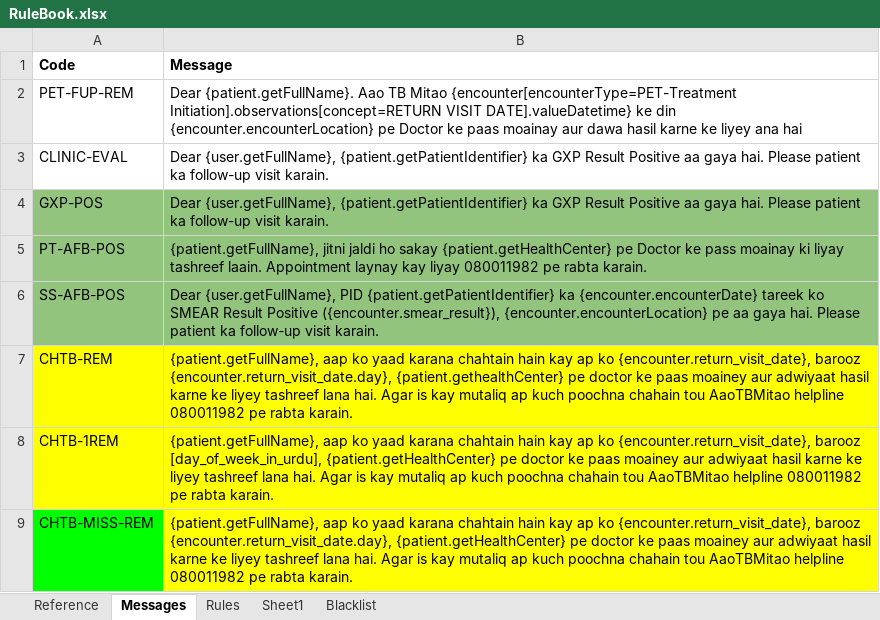
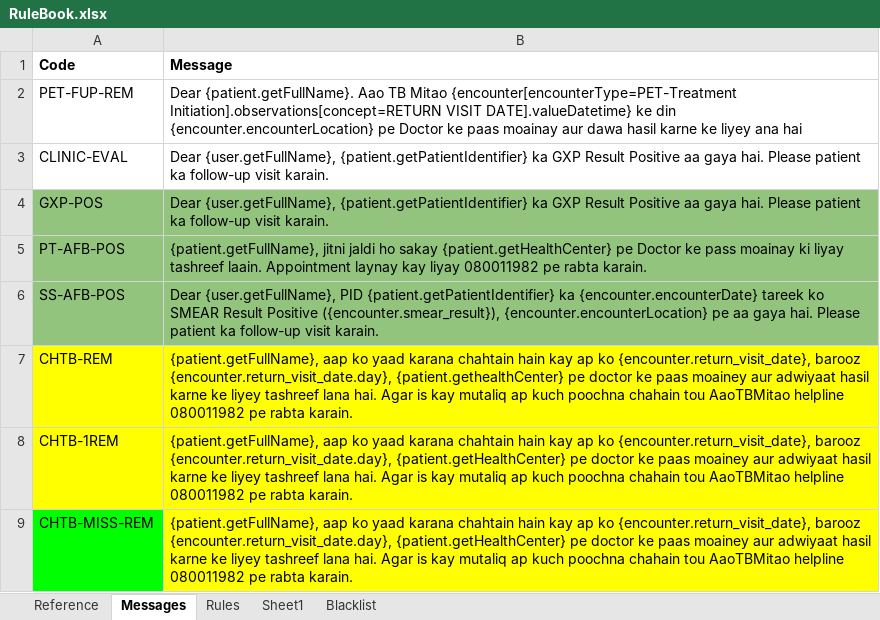
Before and after one commit to InteractiveHealthSolutions/gfatm-notifications, an Excel workbook: gfatm-notifications-sms/src/main/resources/rules/RuleBook.xlsx, sheet Messages, drawn as a sheet; values as stored, in another font and other column widths than the file's, no borders; the diff names each change by its address in the sheet, - before the commit and + after, or states it on an @@ line.

```diff
--- a/gfatm-notifications-sms/src/main/resources/rules/RuleBook.xlsx (sheet Messages)
+++ b/gfatm-notifications-sms/src/main/resources/rules/RuleBook.xlsx (sheet Messages)
-B8 (Message): …{encounter.return_visit_date}, barooz [day_of_week_in_urdu], {patient.getHealthCenter} pe…
+B8 (Message): …{encounter.return_visit_date}, barooz {encounter.return_visit_date.day}, {patient.getHealthCenter} pe…
```
Also changed, not shown: sheet Rules, 12 other files.
